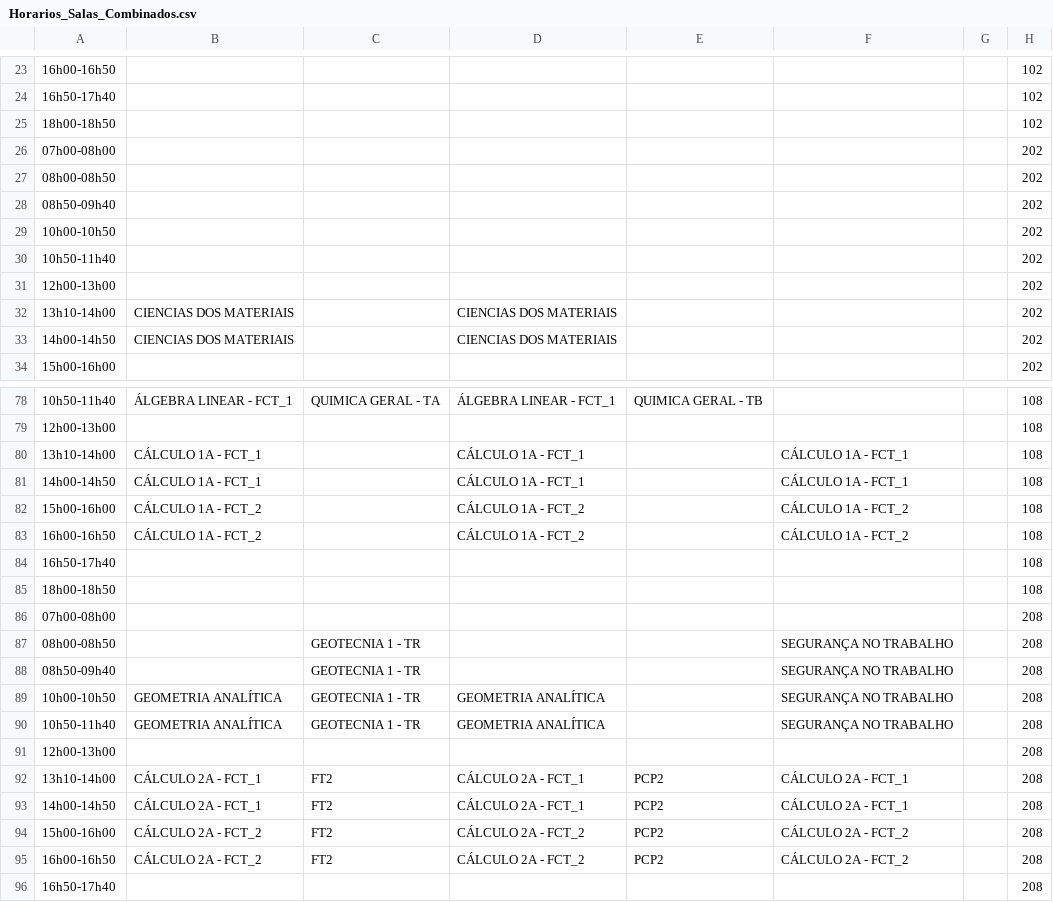
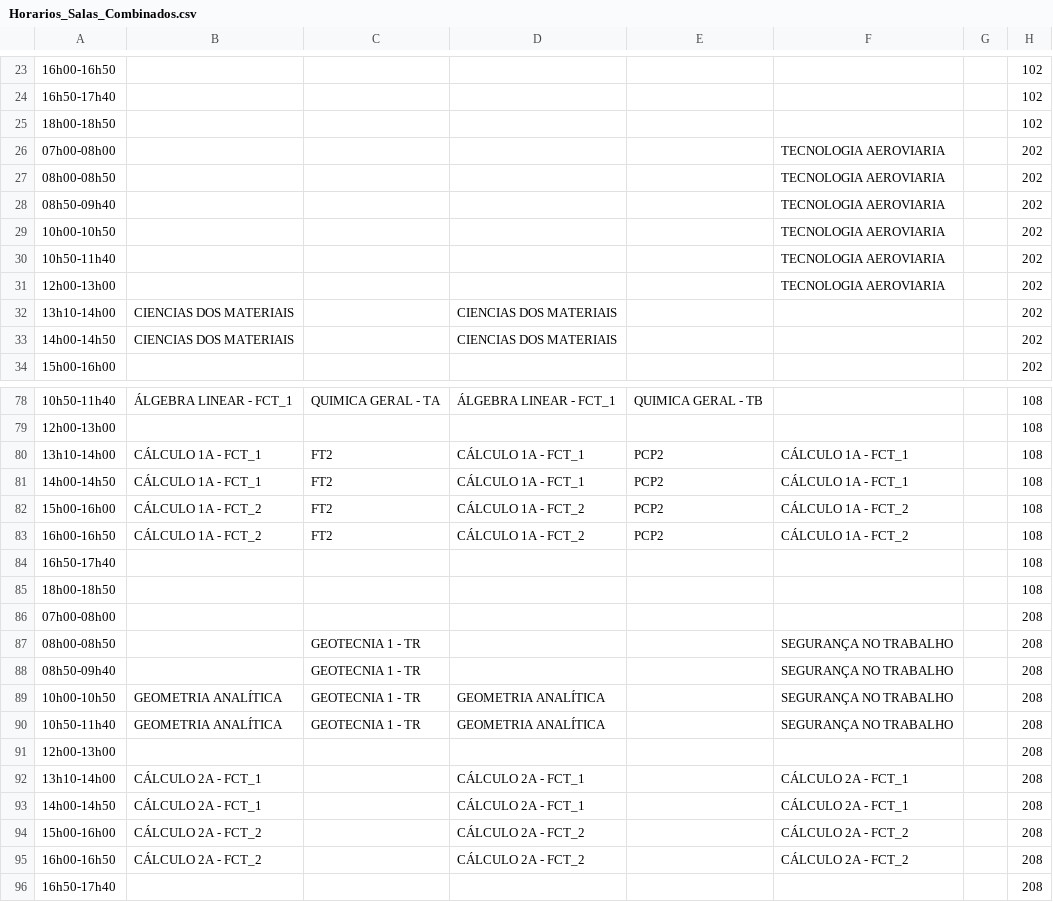
Before and after one commit to ti-fct/horariosFCT, a CSV file: utils/Horarios_Salas_Combinados.csv, drawn as a sheet; only a part is shown, gaps mark what is left out; the diff names each change by its address in the sheet, - before the commit and + after, or states it on an @@ line.

Commit message:
Atualizado utils/Horarios_Salas_Combinados.csv via script Python

```diff
--- a/utils/Horarios_Salas_Combinados.csv
+++ b/utils/Horarios_Salas_Combinados.csv
-F26:F31: (empty)
+F26:F31: TECNOLOGIA AEROVIARIA
-C80:C83: (empty)
+C80:C83: FT2
-E80:E83: (empty)
+E80:E83: PCP2
-C92:C95: FT2
+C92:C95: (empty)
-E92:E95: PCP2
+E92:E95: (empty)
```
